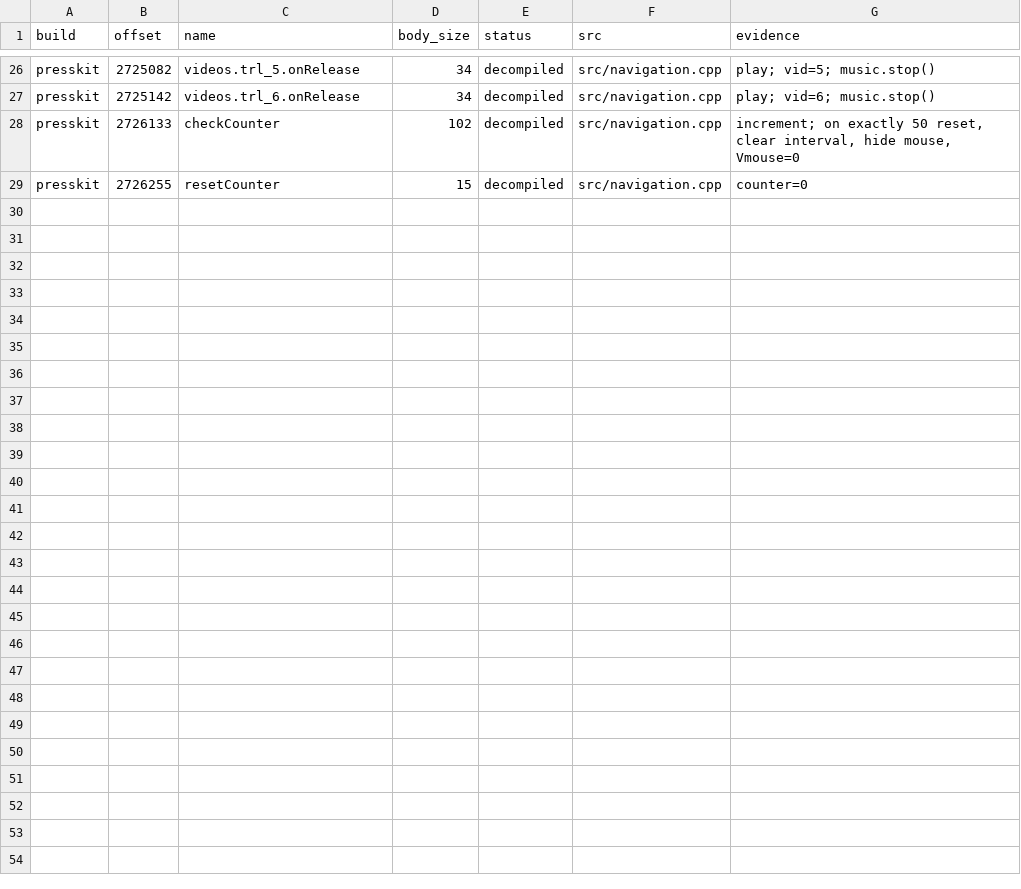
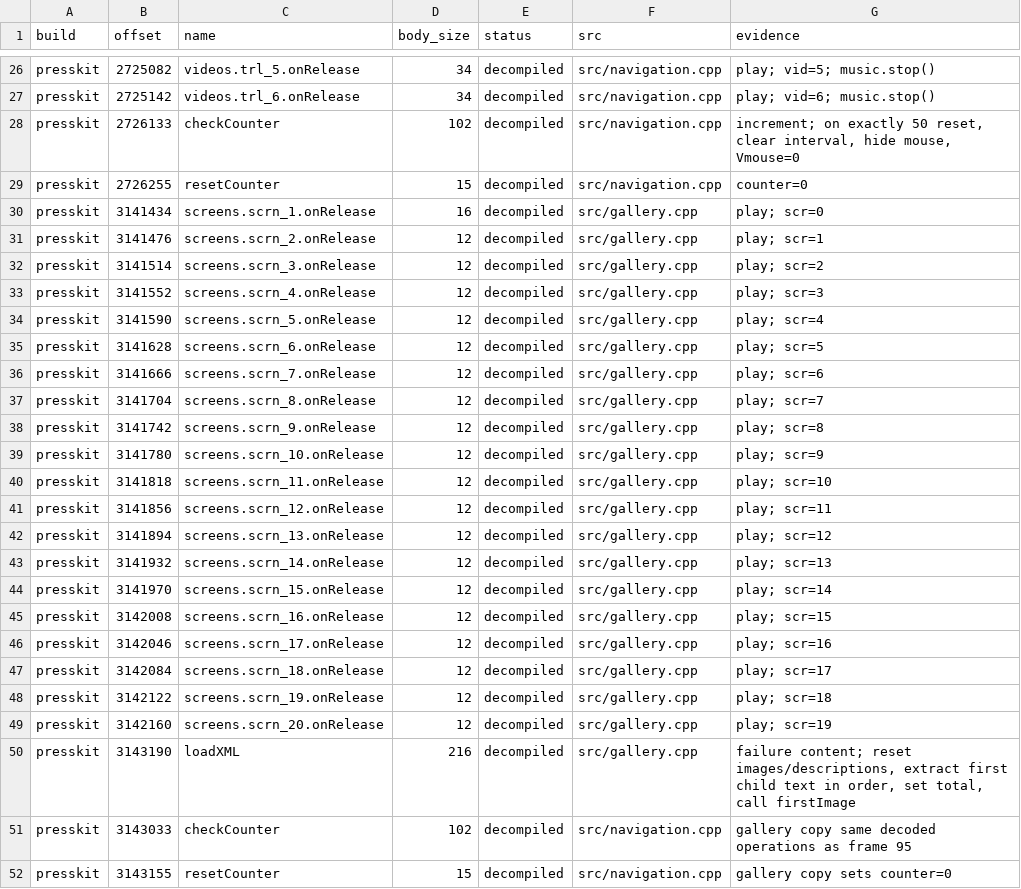
Before and after one commit to lizardpeter/black-ops-1-press-kit-decomp, a TSV file: records/avm1_functions.tsv, drawn as a sheet; only a part is shown, gaps mark what is left out.

Commit message:
Reconstruct screenshot selection and XML load; validate AVM1 records and full R2 inventory

```diff
--- a/records/avm1_functions.tsv
+++ b/records/avm1_functions.tsv
@@ -29 +29,24 @@ presskit	2726133	checkCounter	102	decompiled	src/navigation.cpp	increment; on ex
 presskit	2726255	resetCounter	15	decompiled	src/navigation.cpp	counter=0
+presskit	3141434	screens.scrn_1.onRelease	16	decompiled	src/gallery.cpp	play; scr=0
+presskit	3141476	screens.scrn_2.onRelease	12	decompiled	src/gallery.cpp	play; scr=1
+presskit	3141514	screens.scrn_3.onRelease	12	decompiled	src/gallery.cpp	play; scr=2
+presskit	3141552	screens.scrn_4.onRelease	12	decompiled	src/gallery.cpp	play; scr=3
+presskit	3141590	screens.scrn_5.onRelease	12	decompiled	src/gallery.cpp	play; scr=4
+presskit	3141628	screens.scrn_6.onRelease	12	decompiled	src/gallery.cpp	play; scr=5
+presskit	3141666	screens.scrn_7.onRelease	12	decompiled	src/gallery.cpp	play; scr=6
+presskit	3141704	screens.scrn_8.onRelease	12	decompiled	src/gallery.cpp	play; scr=7
+presskit	3141742	screens.scrn_9.onRelease	12	decompiled	src/gallery.cpp	play; scr=8
+presskit	3141780	screens.scrn_10.onRelease	12	decompiled	src/gallery.cpp	play; scr=9
+presskit	3141818	screens.scrn_11.onRelease	12	decompiled	src/gallery.cpp	play; scr=10
+presskit	3141856	screens.scrn_12.onRelease	12	decompiled	src/gallery.cpp	play; scr=11
+presskit	3141894	screens.scrn_13.onRelease	12	decompiled	src/gallery.cpp	play; scr=12
+presskit	3141932	screens.scrn_14.onRelease	12	decompiled	src/gallery.cpp	play; scr=13
+presskit	3141970	screens.scrn_15.onRelease	12	decompiled	src/gallery.cpp	play; scr=14
+presskit	3142008	screens.scrn_16.onRelease	12	decompiled	src/gallery.cpp	play; scr=15
+presskit	3142046	screens.scrn_17.onRelease	12	decompiled	src/gallery.cpp	play; scr=16
+presskit	3142084	screens.scrn_18.onRelease	12	decompiled	src/gallery.cpp	play; scr=17
+presskit	3142122	screens.scrn_19.onRelease	12	decompiled	src/gallery.cpp	play; scr=18
+presskit	3142160	screens.scrn_20.onRelease	12	decompiled	src/gallery.cpp	play; scr=19
+presskit	3143190	loadXML	216	decompiled	src/gallery.cpp	failure content; reset images/descriptions, extract first child text in order, set total, call firstImage
+presskit	3143033	checkCounter	102	decompiled	src/navigation.cpp	gallery copy same decoded operations as frame 95
+presskit	3143155	resetCounter	15	decompiled	src/navigation.cpp	gallery copy sets counter=0
```
Also changed, not shown: 11 other files.
